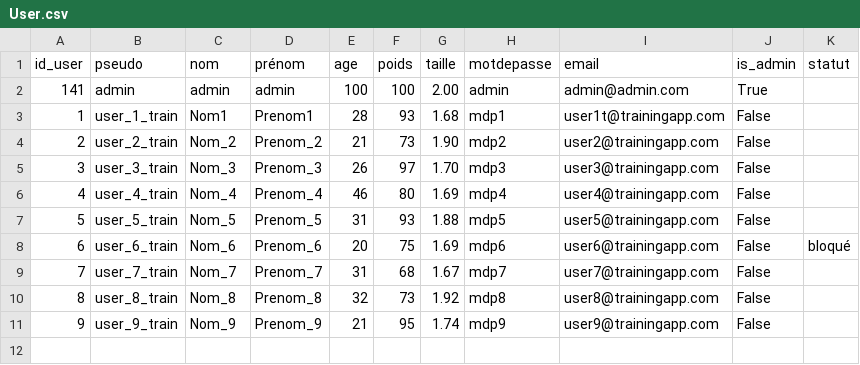
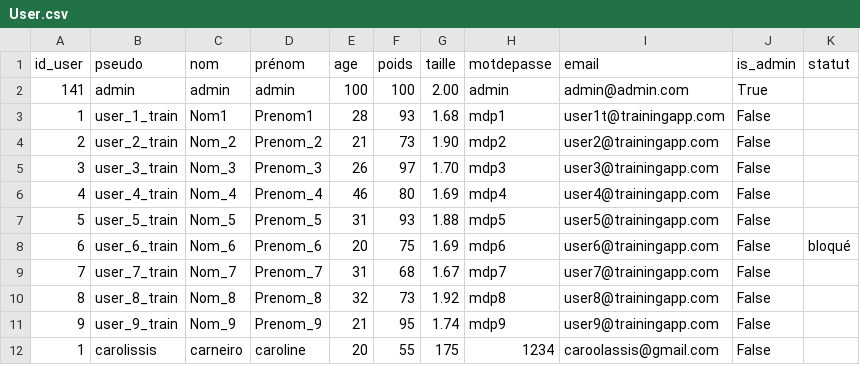
Before and after one commit to SKTWIR/BasicFrite, a CSV file: User.csv, drawn as a sheet.

```diff
--- a/User.csv
+++ b/User.csv
@@ -11 +11,2 @@
 9;user_9_train;Nom_9;Prenom_9;21;95;1.74;mdp9;user9@trainingapp.com;False;
+1;carolissis;carneiro;caroline;20;55;175;1234;caroolassis@gmail.com;False;
```
Also changed, not shown: 1 other file.
